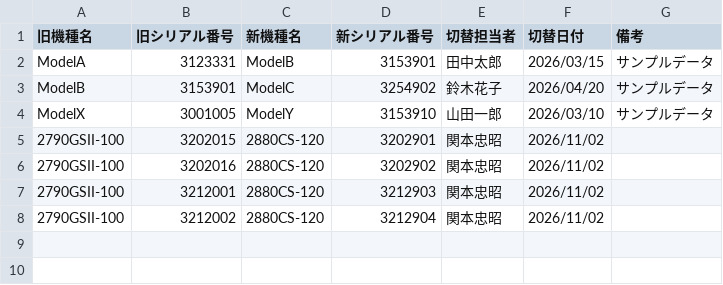
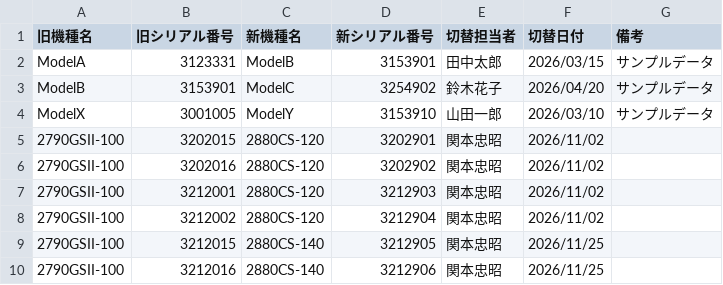
Before and after one commit to y1kinomura/sn-decoder, a CSV file: ledger.csv, drawn as a sheet; the diff names each change by its address in the sheet, - before the commit and + after, or states it on an @@ line.

Commit message:
Update ledger

```diff
--- a/ledger.csv
+++ b/ledger.csv
+row 9: 2790GSII-100 | 3212015 | 2880CS-140 | 3212905 | 関本忠昭 | 2026/11/25
+row 10: 2790GSII-100 | 3212016 | 2880CS-140 | 3212906 | 関本忠昭 | 2026/11/25
```
